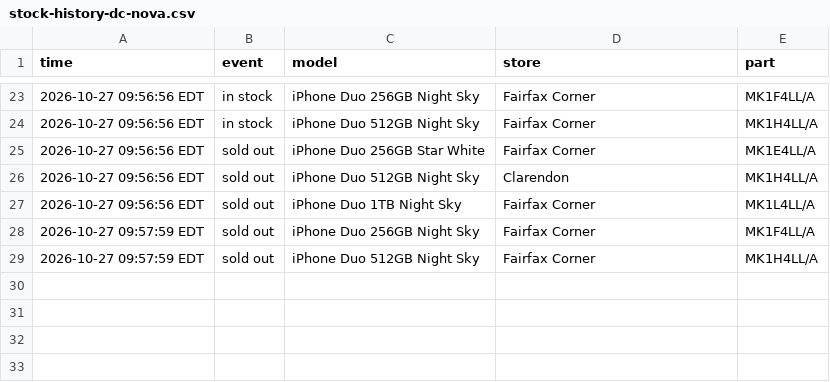
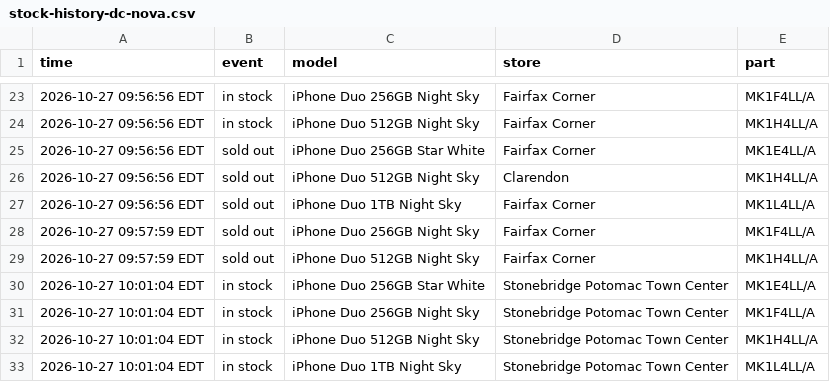
Before and after one commit to abkicks516/iphone-duo-monitor, a CSV file: stock-history-dc-nova.csv, drawn as a sheet; only a part is shown, gaps mark what is left out; the diff names each change by its address in the sheet, - before the commit and + after, or states it on an @@ line.

Commit message:
Stock history: 4 in, 0 out

```diff
--- a/stock-history-dc-nova.csv
+++ b/stock-history-dc-nova.csv
+row 30: 2026-10-27 10:01:04 EDT | in stock | iPhone Duo 256GB Star White | Stonebridge Potomac Town Center | MK1E4LL/A
+row 31: 2026-10-27 10:01:04 EDT | in stock | iPhone Duo 256GB Night Sky | Stonebridge Potomac Town Center | MK1F4LL/A
+row 32: 2026-10-27 10:01:04 EDT | in stock | iPhone Duo 512GB Night Sky | Stonebridge Potomac Town Center | MK1H4LL/A
+row 33: 2026-10-27 10:01:04 EDT | in stock | iPhone Duo 1TB Night Sky | Stonebridge Potomac Town Center | MK1L4LL/A
```
